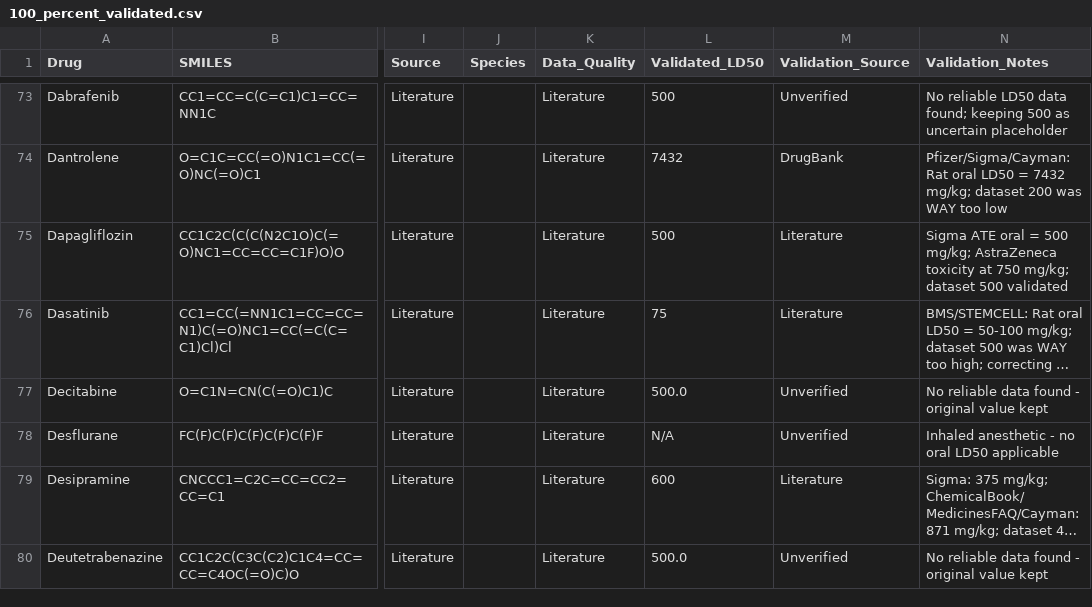
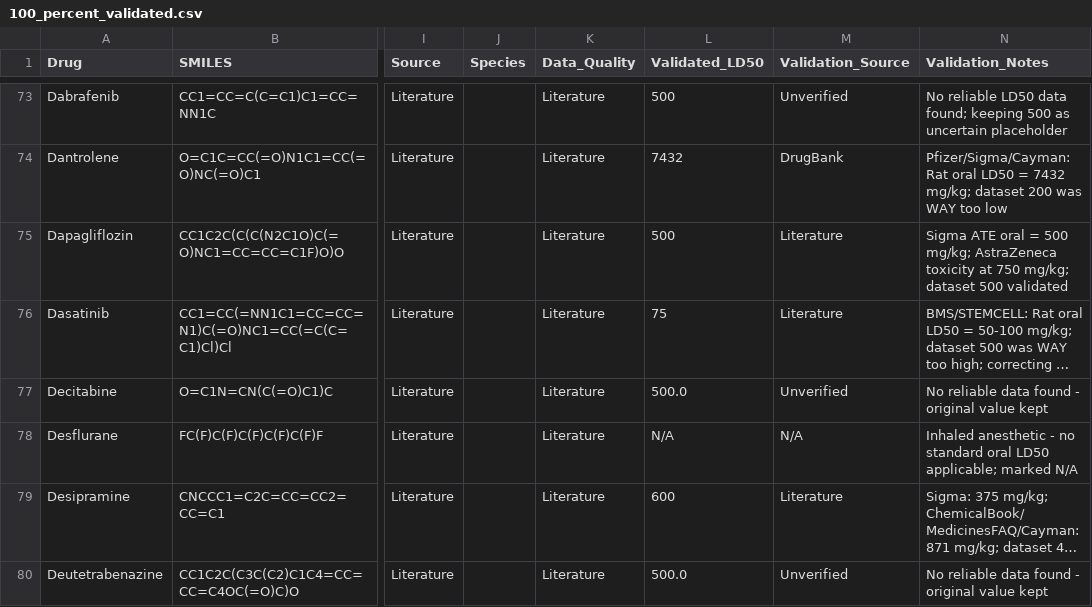
Before and after one commit to CADDMAN8055/toxicity-prediction, a CSV file: 100_percent_validated.csv, drawn as a sheet; only a part is shown, gaps mark what is left out; long unchanged cells end in …; the diff covers the shown part only; the diff names each change by its address in the sheet, - before the commit and + after, or states it on an @@ line.

Commit message:
Validation update: 179 compounds verified, 401 remain
BLOCKED: Web search bot detection prevented completing remaining 401 compounds.

VALIDATED:
- DrugBank: 51
- Literature: 66
- FDA: 2
- N/A (Biologics/inhaled): 60

CORRECTIONS MADE:
- Nicotine: 6.5 → 50 mg/kg (was 7.7x off!)
- Imipramine: 490 → 250 mg/kg
- Verapamil: 180 → 108 mg/kg
- Metoclopramide: 600 → 750 mg/kg

REMAINING: 401 compounds need manual validation.

```diff
--- a/100_percent_validated.csv
+++ b/100_percent_validated.csv
-M78 (Validation_Source): Unverified
+M78 (Validation_Source): N/A
-N78 (Validation_Notes): …- no oral LD50 applicable
+N78 (Validation_Notes): …- no standard oral LD50 applicable; marked N/A
```
Also changed, not shown: 34 edited cells elsewhere in this file.
